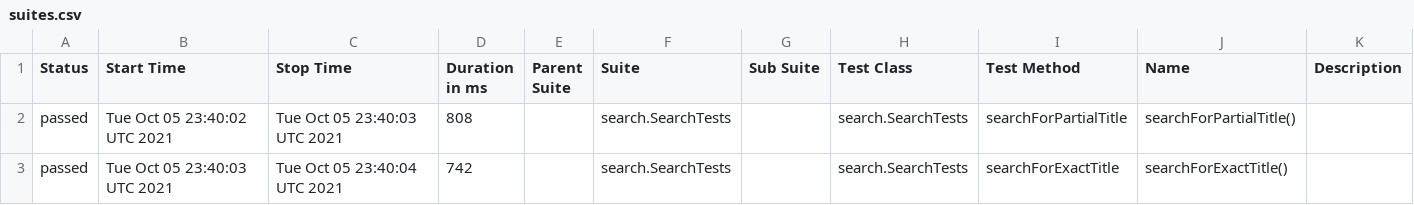
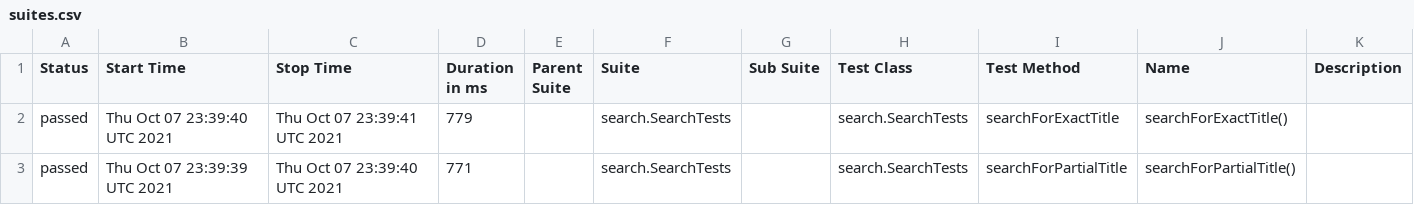
Before and after one commit to reinaldorossetti/playwright-java, a CSV file: chrome/data/suites.csv, drawn as a sheet.

```diff
--- a/chrome/data/suites.csv
+++ b/chrome/data/suites.csv
@@ -1,3 +1,3 @@
 "Status","Start Time","Stop Time","Duration in ms","Parent Suite","Suite","Sub Suite","Test Class","Test Method","Name","Description"
-"passed","Tue Oct 05 23:40:02 UTC 2021","Tue Oct 05 23:40:03 UTC 2021","808","","search.SearchTests","","search.SearchTests","searchForPartialTitle","searchForPartialTitle()",""
-"passed","Tue Oct 05 23:40:03 UTC 2021","Tue Oct 05 23:40:04 UTC 2021","742","","search.SearchTests","","search.SearchTests","searchForExactTitle","searchForExactTitle()",""
+"passed","Thu Oct 07 23:39:40 UTC 2021","Thu Oct 07 23:39:41 UTC 2021","779","","search.SearchTests","","search.SearchTests","searchForExactTitle","searchForExactTitle()",""
+"passed","Thu Oct 07 23:39:39 UTC 2021","Thu Oct 07 23:39:40 UTC 2021","771","","search.SearchTests","","search.SearchTests","searchForPartialTitle","searchForPartialTitle()",""
```
Also changed, not shown: 17 other files.
